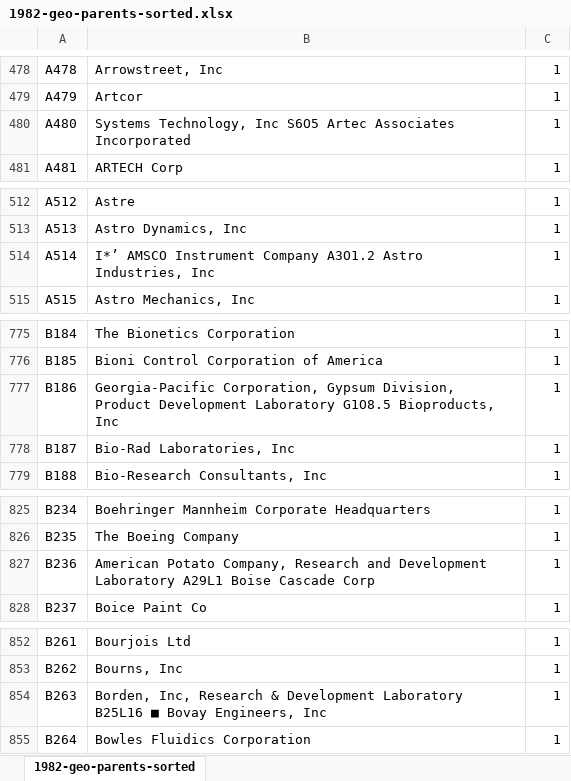
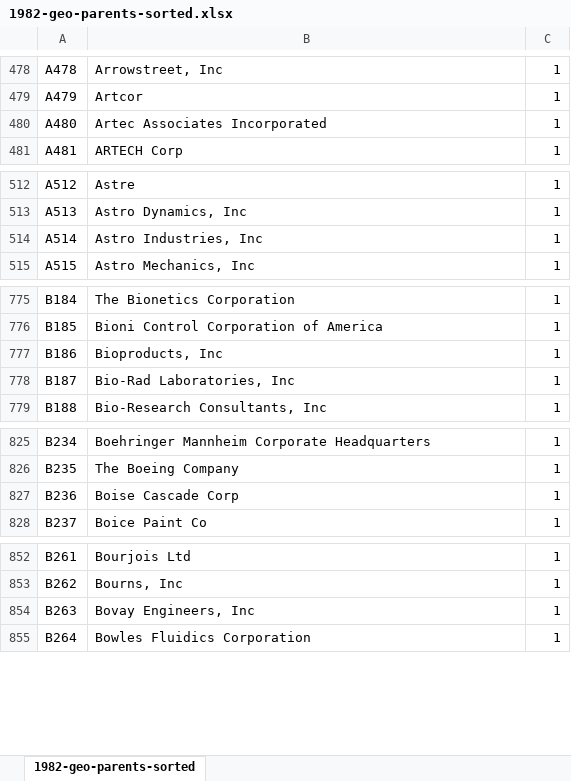
Before and after one commit to dimavin1/res-lab-scala, an Excel workbook: app/src/main/resources/y1982/1982-geo-parents-sorted.xlsx, sheet 1982-geo-parents-sorted, drawn as a sheet; only a part is shown, gaps mark what is left out; values as stored, in another font and other column widths than the file's, no borders; conditional formats not drawn; the diff covers the shown part only; the diff names each change by its address in the sheet, - before the commit and + after, or states it on an @@ line.

```diff
--- a/app/src/main/resources/y1982/1982-geo-parents-sorted.xlsx (sheet 1982-geo-parents-sorted)
+++ b/app/src/main/resources/y1982/1982-geo-parents-sorted.xlsx (sheet 1982-geo-parents-sorted)
-B480: Systems Technology, Inc S6O5 Artec Associates Incorporated
+B480: Artec Associates Incorporated
-B514: I*’ AMSCO Instrument Company A3O1.2 Astro Industries, Inc
+B514: Astro Industries, Inc
-B777: Georgia-Pacific Corporation, Gypsum Division, Product Development Laboratory G1O8.5 Bioproducts, Inc
+B777: Bioproducts, Inc
-B827: American Potato Company, Research and Development Laboratory A29L1 Boise Cascade…
+B827: Boise Cascade…
-B854: Borden, Inc, Research & Development Laboratory B25L16 ■ Bovay Engineers,…
+B854: Bovay Engineers,…
```
Also changed, not shown: 5 added rows, 4 removed rows and 22 edited cells elsewhere in this sheet, formulas that keep their value, 1 other file.
